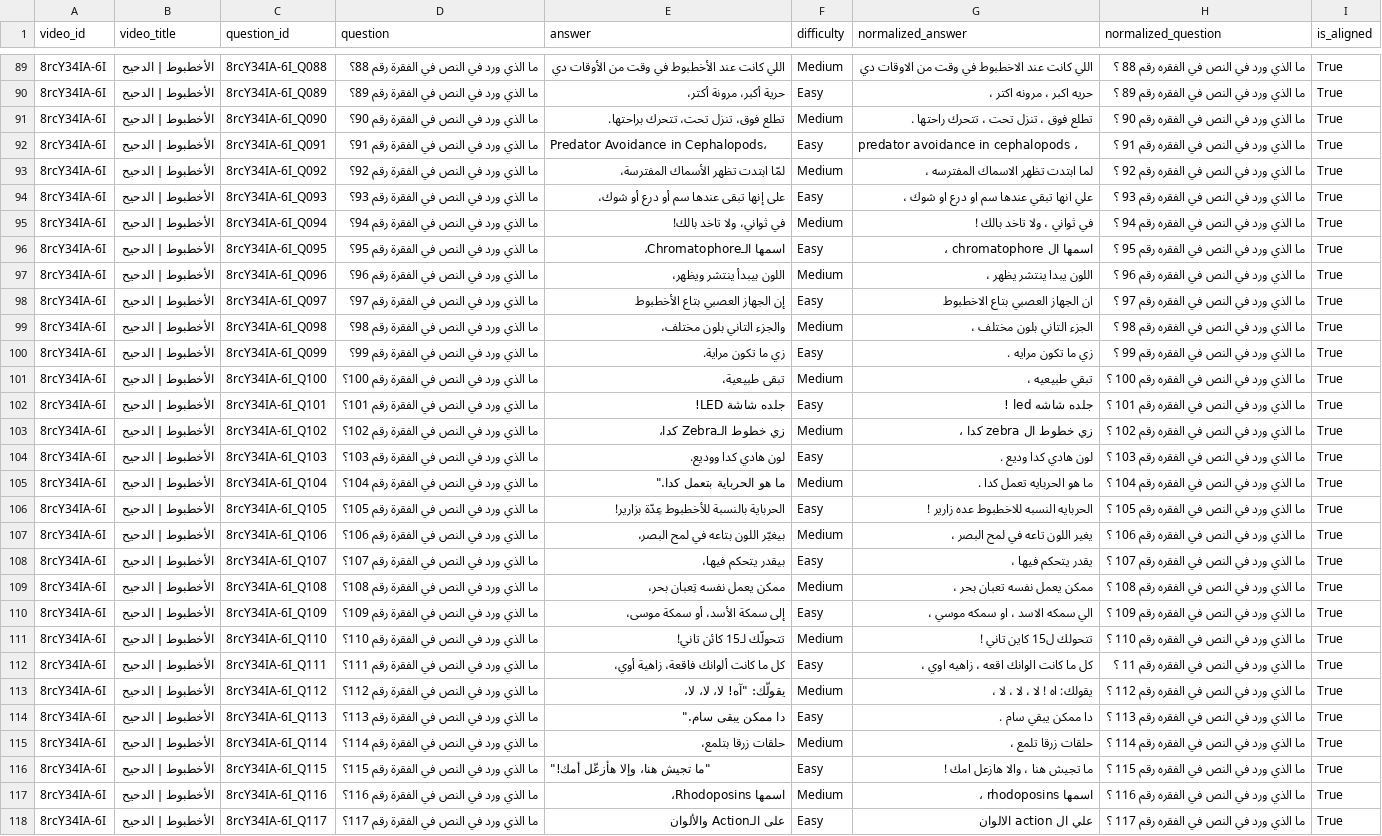
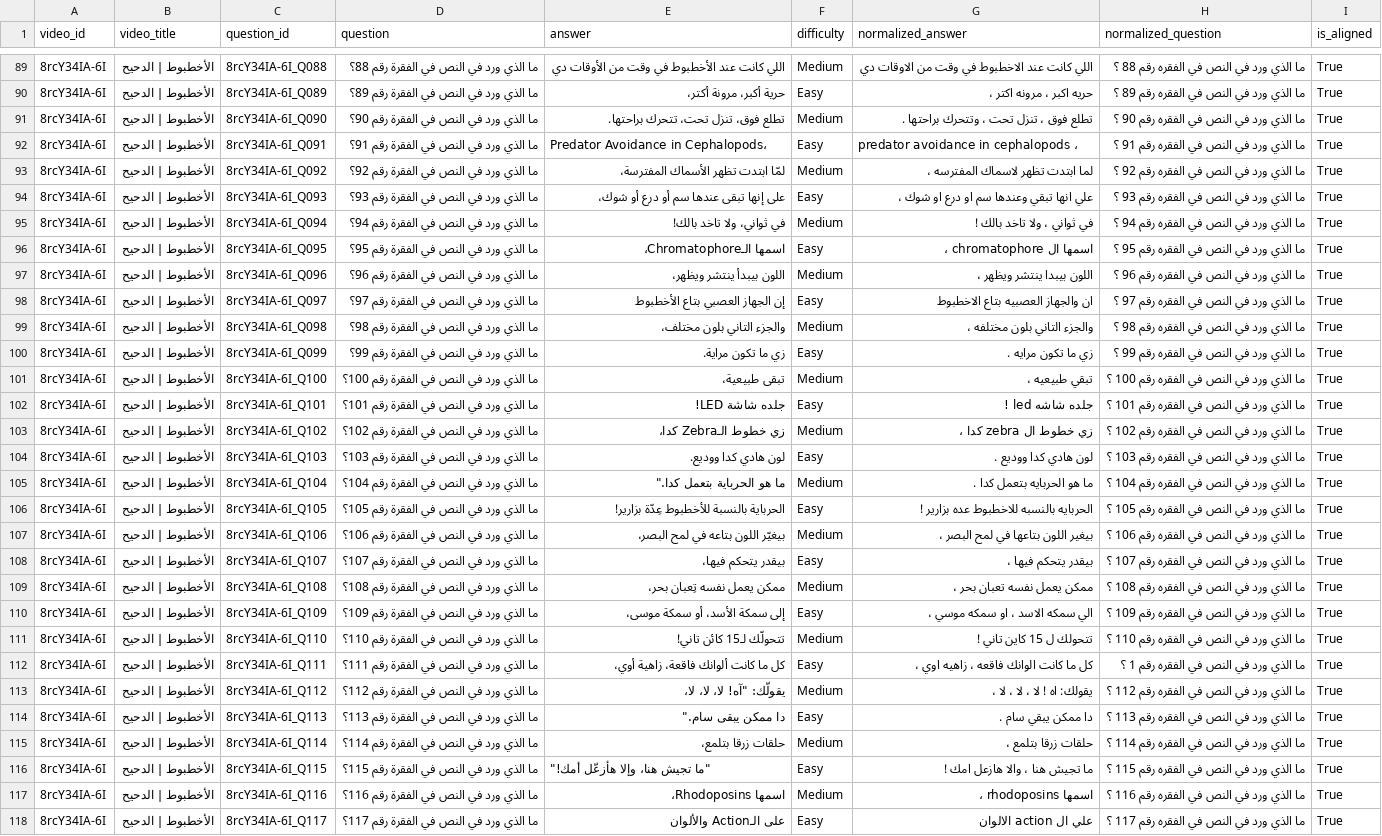
Before and after one commit to NourSaber0/Arabic-NLP-System, a CSV file: Model_Ready_Data/8rcY34IA-6I_cleaned.csv, drawn as a sheet; only a part is shown, gaps mark what is left out; the diff covers the shown part only; the diff names each change by its address in the sheet, - before the commit and + after, or states it on an @@ line.

```diff
--- a/Model_Ready_Data/8rcY34IA-6I_cleaned.csv
+++ b/Model_Ready_Data/8rcY34IA-6I_cleaned.csv
-G91 (normalized_answer): تطلع فوق ، تنزل تحت ، تتحرك راحتها .
+G91 (normalized_answer): تطلع فوق ، تنزل تحت ، وتتحرك براحتها .
-G93 (normalized_answer): لما ابتدت تظهر الاسماك المفترسه ،
+G93 (normalized_answer): لما ابتدت تظهر لاسماك المفترسه ،
-G94 (normalized_answer): علي انها تبقي عندها سم او درع او شوك ،
+G94 (normalized_answer): علي انها تبقي وعندها سم او درع او شوك ،
-G97 (normalized_answer): اللون يبدا ينتشر يظهر ،
+G97 (normalized_answer): اللون بيبدا ينتشر ويظهر ،
-G98 (normalized_answer): ان الجهاز العصبي بتاع الاخطبوط
+G98 (normalized_answer): ان والجهاز العصبيه بتاع الاخطبوط
-G99 (normalized_answer): الجزء التاني بلون مختلف ،
+G99 (normalized_answer): والجزء التاني بلون مختلفه ،
-G104 (normalized_answer): لون هادي كدا وديع .
+G104 (normalized_answer): لون هادي كدا ووديع .
-G105 (normalized_answer): ما هو الحربايه تعمل كدا .
+G105 (normalized_answer): ما هو الحربايه بتعمل كدا .
-G106 (normalized_answer): الحربايه النسبه للاخطبوط عده زارير !
+G106 (normalized_answer): الحربايه بالنسبه للاخطبوط عده بزارير !
-G107 (normalized_answer): يغير اللون تاعه في لمح البصر ،
+G107 (normalized_answer): بيغير اللون بتاعها في لمح البصر ،
-G108 (normalized_answer): يقدر يتحكم فيها ،
+G108 (normalized_answer): بيقدر يتحكم فيها ،
-G111 (normalized_answer): تتحولك ل15 كاين تاني !
+G111 (normalized_answer): تتحولك ل 15 كاين تاني !
-G112 (normalized_answer): كل ما كانت الوانك اقعه ، زاهيه اوي ،
+G112 (normalized_answer): كل ما كانت الوانك فاقعه ، زاهيه اوي ،
-H112 (normalized_question): ما الذي ورد في النص في الفقره رقم 11 ؟
+H112 (normalized_question): ما الذي ورد في النص في الفقره رقم 1 ؟
-G115 (normalized_answer): حلقات زرقا تلمع ،
+G115 (normalized_answer): حلقات زرقا بتلمع ،
```
Also changed, not shown: 129 edited cells elsewhere in this file, Model_Ready_Data/0urc3PabvOs_cleaned.csv, Model_Ready_Data/3AwL93uolIA_cleaned.csv, 7 other files.
